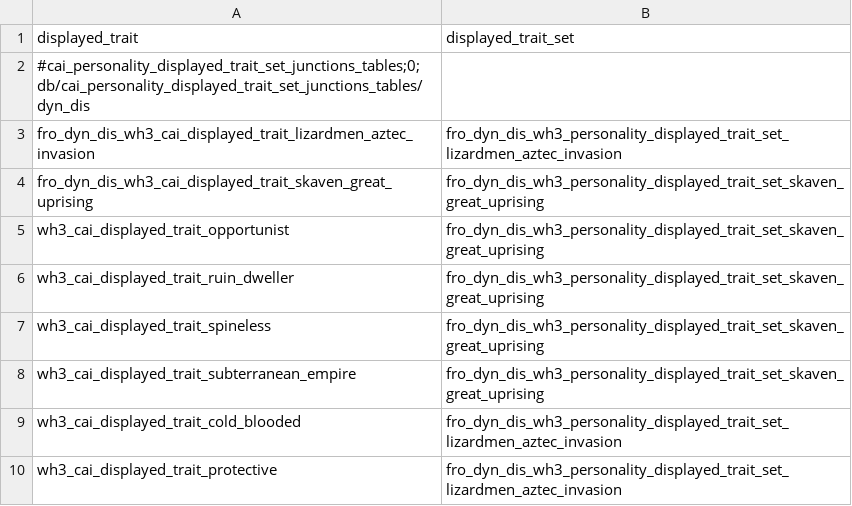
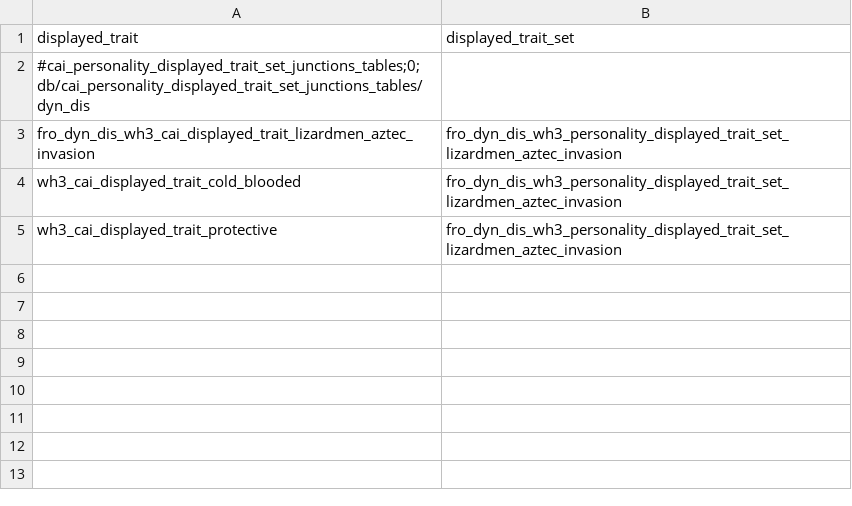
Before and after one commit to Frodo45127/tww3_dynamic_disasters, a TSV file: db/cai_personality_displayed_trait_set_junctions_tables/dyn_dis.tsv, drawn as a sheet.

```diff
--- a/db/cai_personality_displayed_trait_set_junctions_tables/dyn_dis.tsv
+++ b/db/cai_personality_displayed_trait_set_junctions_tables/dyn_dis.tsv
@@ -3,7 +3,2 @@ displayed_trait	displayed_trait_set
 fro_dyn_dis_wh3_cai_displayed_trait_lizardmen_aztec_invasion	fro_dyn_dis_wh3_personality_displayed_trait_set_lizardmen_aztec_invasion
-fro_dyn_dis_wh3_cai_displayed_trait_skaven_great_uprising	fro_dyn_dis_wh3_personality_displayed_trait_set_skaven_great_uprising
-wh3_cai_displayed_trait_opportunist	fro_dyn_dis_wh3_personality_displayed_trait_set_skaven_great_uprising
-wh3_cai_displayed_trait_ruin_dweller	fro_dyn_dis_wh3_personality_displayed_trait_set_skaven_great_uprising
-wh3_cai_displayed_trait_spineless	fro_dyn_dis_wh3_personality_displayed_trait_set_skaven_great_uprising
-wh3_cai_displayed_trait_subterranean_empire	fro_dyn_dis_wh3_personality_displayed_trait_set_skaven_great_uprising
 wh3_cai_displayed_trait_cold_blooded	fro_dyn_dis_wh3_personality_displayed_trait_set_lizardmen_aztec_invasion
```
Also changed, not shown: db/cai_personalities_tables/dyn_dis.tsv, db/effect_bundles_tables/dyn_dis.tsv, 7 other files.
